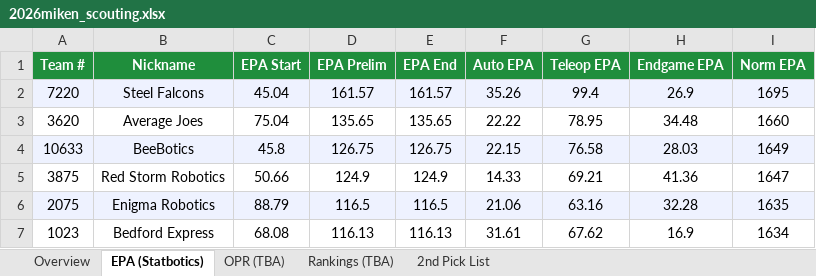
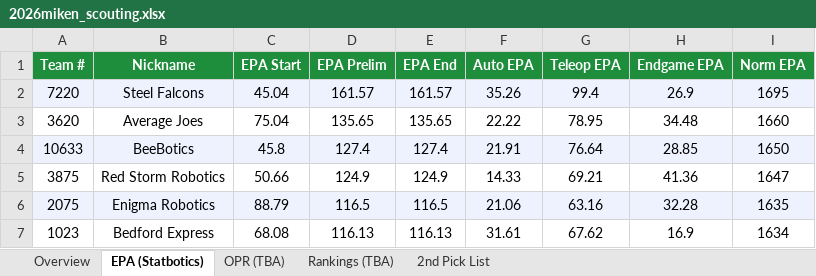
Before and after one commit to jpittenger8767/Scouting-App, an Excel workbook: 2026miken_scouting.xlsx, sheet EPA (Statbotics), drawn as a sheet; only a part is shown; values as stored, in another font and other column widths than the file's, no borders; the diff names each change by its address in the sheet, - before the commit and + after, or states it on an @@ line.

```diff
--- a/2026miken_scouting.xlsx (sheet EPA (Statbotics))
+++ b/2026miken_scouting.xlsx (sheet EPA (Statbotics))
-D4 (EPA Prelim): 126.75
+D4 (EPA Prelim): 127.4
-E4 (EPA End): 126.75
+E4 (EPA End): 127.4
-F4 (Auto EPA): 22.15
+F4 (Auto EPA): 21.91
-G4 (Teleop EPA): 76.58
+G4 (Teleop EPA): 76.64
-H4 (Endgame EPA): 28.03
+H4 (Endgame EPA): 28.85
-I4 (Norm EPA): 1649
+I4 (Norm EPA): 1650
```
Also changed, not shown: sheet Overview, scouter_assignments.xlsx, scouting_merged.xlsx.
